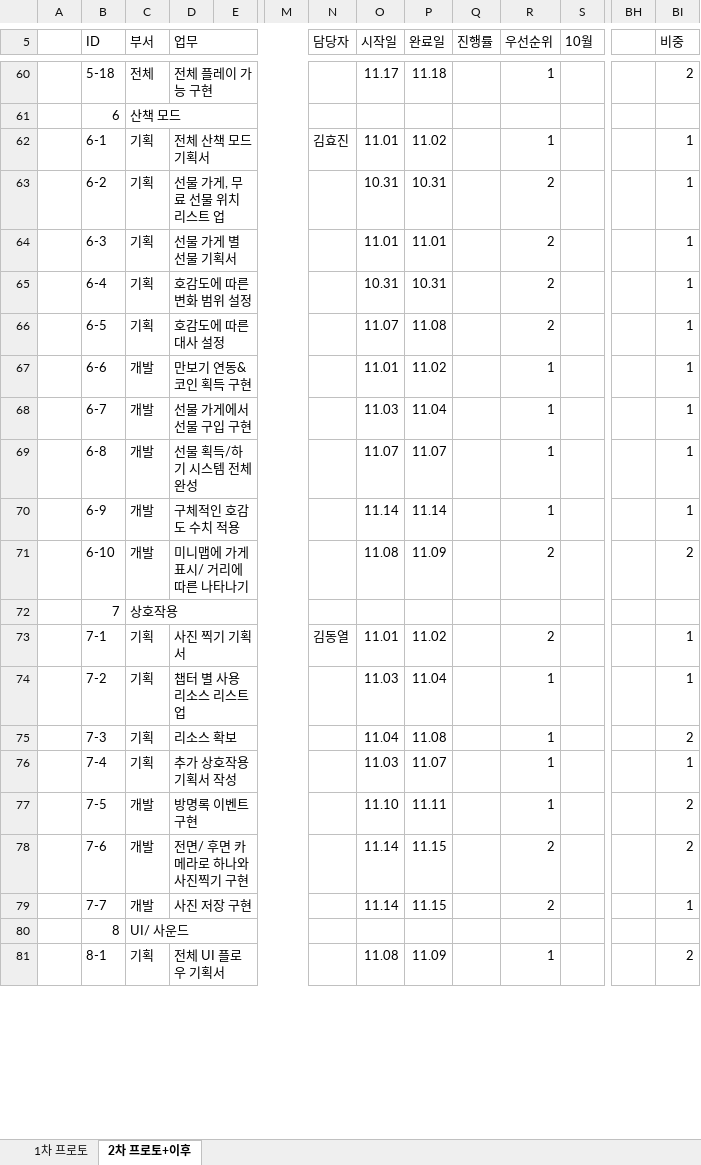
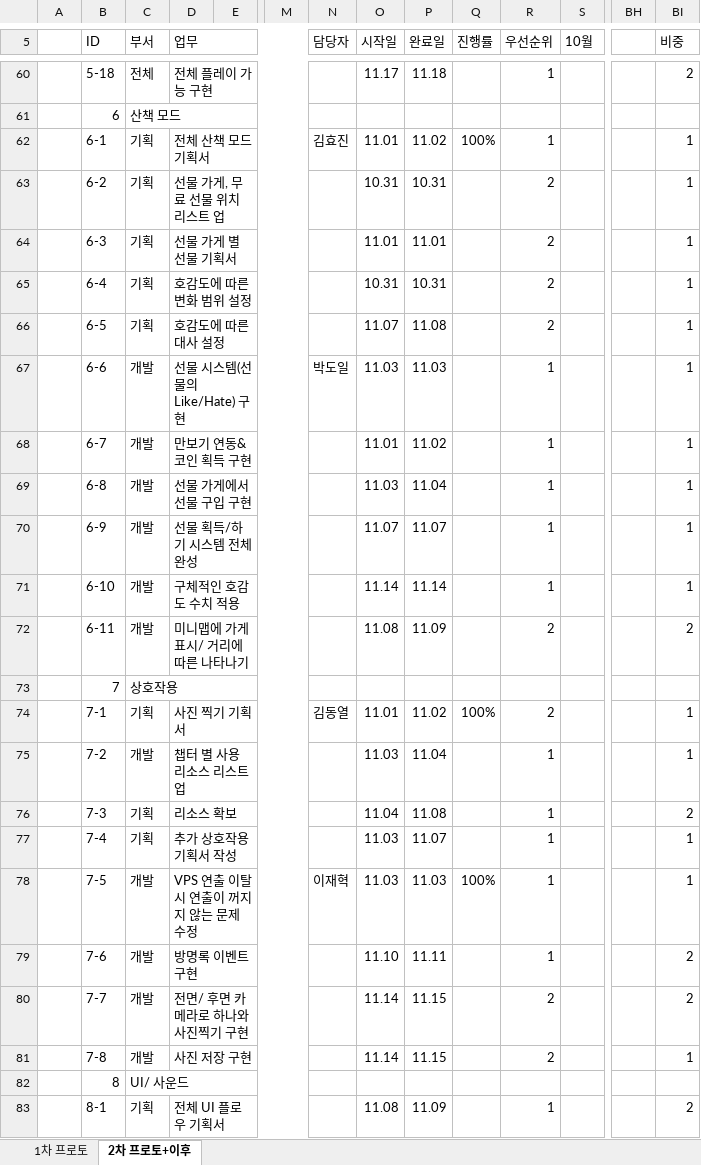
Before and after one commit to Kjaeseong/RocketTeamDocu, an Excel workbook: 01.일정관리/221015_WBS&Gantt_V220.xlsx, sheet 2차 프로토+이후, drawn as a sheet; only a part is shown, gaps mark what is left out; values as stored, in another font and other column widths than the file's, no cell formats; charts and pictures not drawn; addresses are those after the commit; rows hold the shown columns only; the diff covers the shown part only; the diff names each change by its address in the sheet, - before the commit and + after, or states it on an @@ line.

Commit message:
박수현_일정수정

```diff
--- a/01.일정관리/221015_WBS&Gantt_V220.xlsx (sheet 2차 프로토+이후)
+++ b/01.일정관리/221015_WBS&Gantt_V220.xlsx (sheet 2차 프로토+이후)
-Q62 (진행률): (empty)
+Q62 (진행률): 100%
-D67 (업무): 만보기 연동& 코인 획득 구현
+D67 (업무): 선물 시스템(선물의 Like/Hate) 구현
-N67 (담당자): (empty)
+N67 (담당자): 박도일
-O67 (시작일): 11.01
+O67 (시작일): 11.03
-P67 (완료일): 11.02
+P67 (완료일): 11.03
-D68 (업무): 선물 가게에서 선물 구입 구현
+D68 (업무): 만보기 연동& 코인 획득 구현
-O68 (시작일): 11.03
+O68 (시작일): 11.01
-P68 (완료일): 11.04
+P68 (완료일): 11.02
-D69 (업무): 선물 획득/하기 시스템 전체 완성
+D69 (업무): 선물 가게에서 선물 구입 구현
-O69 (시작일): 11.07
+O69 (시작일): 11.03
-P69 (완료일): 11.07
+P69 (완료일): 11.04
-D70 (업무): 구체적인 호감도 수치 적용
+D70 (업무): 선물 획득/하기 시스템 전체 완성
-O70 (시작일): 11.14
+O70 (시작일): 11.07
-P70 (완료일): 11.14
+P70 (완료일): 11.07
+row 71:  | 6-10 | 개발 | 구체적인 호감도 수치 적용 |  |  |  | 11.14 | 11.14 |  | 1 |  |  | 1
-B72 (ID): 6-10
+B72 (ID): 6-11
-Q74 (진행률): (empty)
+Q74 (진행률): 100%
-C75 (부서): 기획
+C75 (부서): 개발
-D78 (업무): 방명록 이벤트 구현
+D78 (업무): VPS 연출 이탈 시 연출이 꺼지지 않는 문제 수정
-N78 (담당자): (empty)
+N78 (담당자): 이재혁
-O78 (시작일): 11.10
+O78 (시작일): 11.03
-P78 (완료일): 11.11
+P78 (완료일): 11.03
-Q78 (진행률): (empty)
+Q78 (진행률): 100%
-BI78 (비중): 2
+BI78 (비중): 1
-D79 (업무): 전면/ 후면 카메라로 하나와 사진찍기 구현
+D79 (업무): 방명록 이벤트 구현
-O79 (시작일): 11.14
+O79 (시작일): 11.10
-P79 (완료일): 11.15
+P79 (완료일): 11.11
-R79 (우선순위): 2
+R79 (우선순위): 1
-D80 (업무): 사진 저장 구현
+D80 (업무): 전면/ 후면 카메라로 하나와 사진찍기 구현
-BI80 (비중): 1
+BI80 (비중): 2
+row 81:  | 7-8 | 개발 | 사진 저장 구현 |  |  |  | 11.14 | 11.15 |  | 2 |  |  | 1
```
Also changed, not shown: 3 added rows, 2 removed rows and 26 edited cells elsewhere in this sheet, cell formats, charts or pictures.
